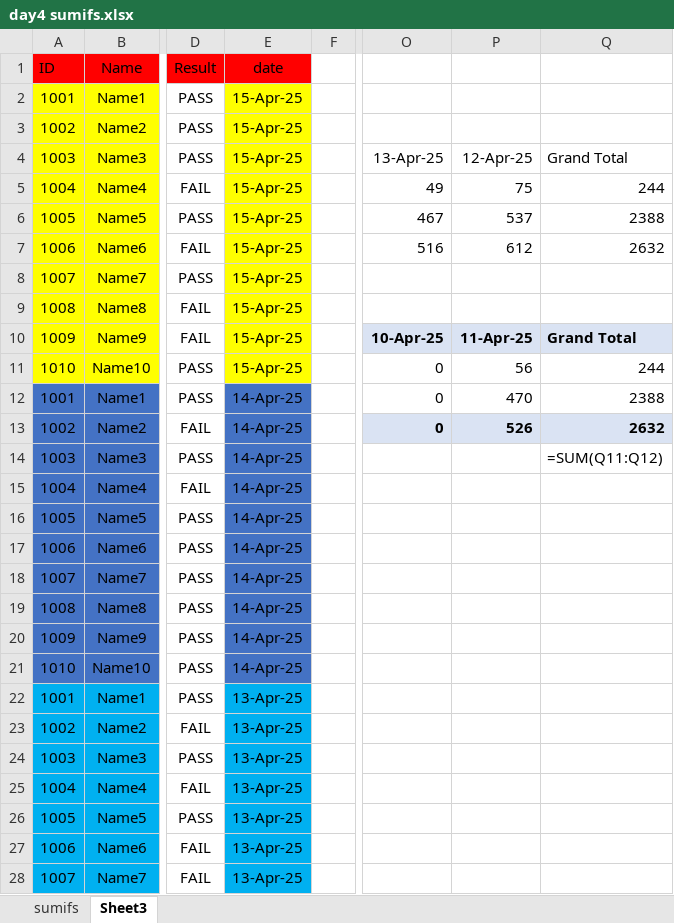
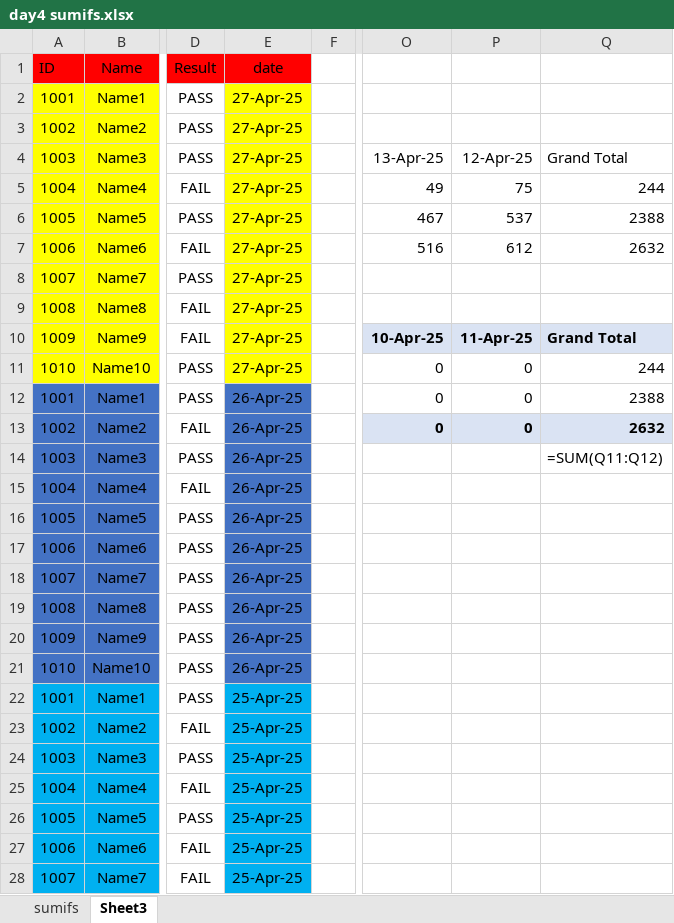
Before and after one commit to prapri77/data-analyst, an Excel workbook: EXCEL/my pratice/day4 sumifs.xlsx, sheet Sheet3, drawn as a sheet; only a part is shown, gaps mark what is left out; values as stored, in another font and other column widths than the file's, no borders; the diff covers the shown part only; the diff names each change by its address in the sheet, - before the commit and + after, or states it on an @@ line.

```diff
--- a/EXCEL/my pratice/day4 sumifs.xlsx (sheet Sheet3)
+++ b/EXCEL/my pratice/day4 sumifs.xlsx (sheet Sheet3)
-E2:E11 (date): 15-Apr-25
+E2:E11 (date): 27-Apr-25
-P11: 56
+P11: 0
-E12:E21 (date): 14-Apr-25
+E12:E21 (date): 26-Apr-25
-P12: 470
+P12: 0
-P13: 526
+P13: 0
-E22:E28 (date): 13-Apr-25
+E22:E28 (date): 25-Apr-25
```
Also changed, not shown: 27 edited cells elsewhere in this sheet, sheet sumifs, EXCEL/class notes/All 65 Tasks (Interview Question).xlsm, EXCEL/my pratice/day15.xlsm, 4 other files.
